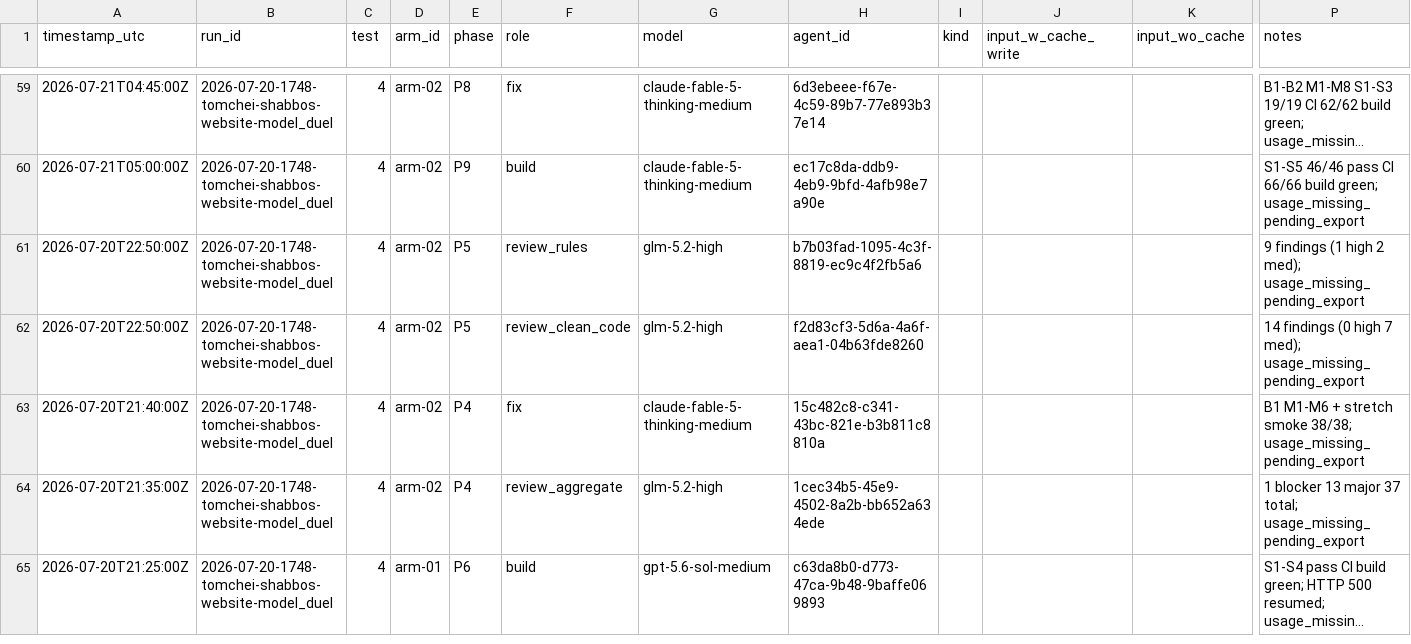
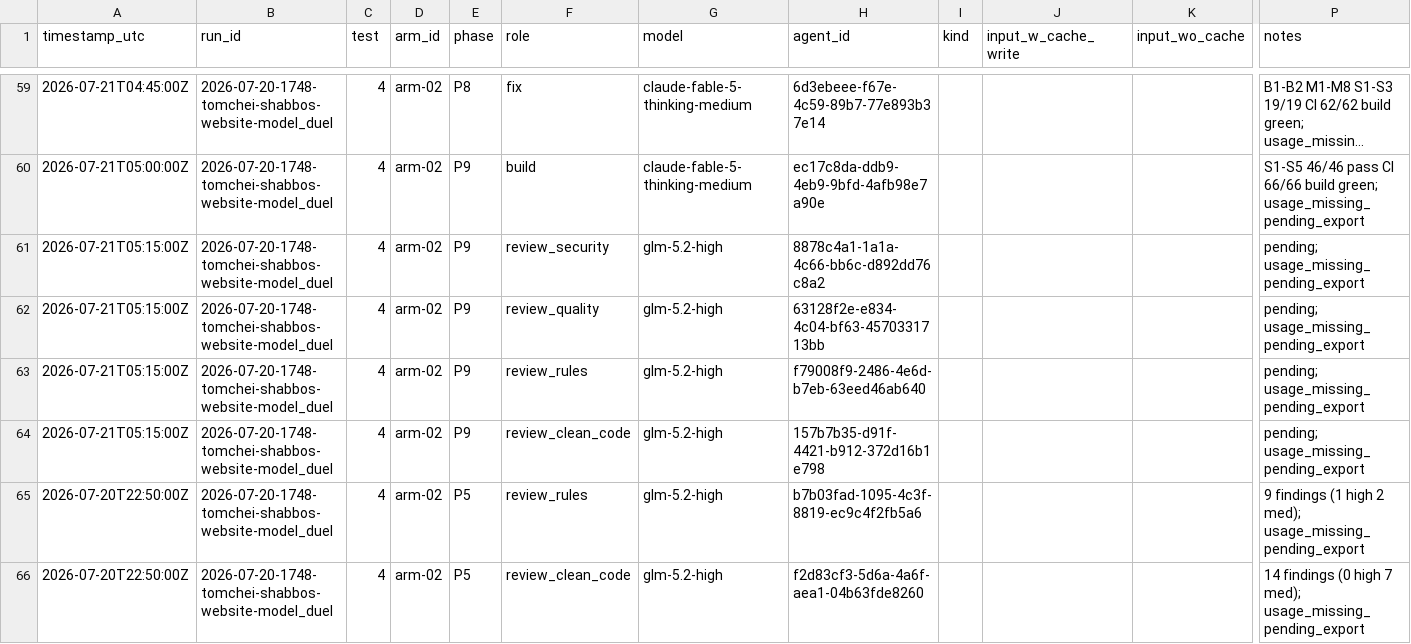
Before and after one commit to mennyg19-cmyk/master-model-duel, a CSV file: runs/2026-07-20-1748-tomchei-shabbos-website-model_duel/results/COST-LEDGER.csv, drawn as a sheet; only a part is shown, gaps mark what is left out; the shorter side is filled out with more unchanged rows; long unchanged cells end in …; rows hold the shown columns only; the diff names each change by its address in the sheet, - before the commit and + after, or states it on an @@ line.

Commit message:
Spawn arm-02 P9 four-reviewer panel.

```diff
--- a/runs/2026-07-20-1748-tomchei-shabbos-website-model_duel/results/COST-LEDGER.csv
+++ b/runs/2026-07-20-1748-tomchei-shabbos-website-model_duel/results/COST-LEDGER.csv
+row 61: 2026-07-21T05:15:00Z | 2026-07-20-1748-tomchei-shabbos-website-model_duel | 4 | arm-02 | P9 | review_security | glm-5.2-high | 8878c4a1-1a1a-4c66-bb6c-d892dd76c8a2 |  |  |  | pending; usage_missing_pending_export
+row 62: 2026-07-21T05:15:00Z | 2026-07-20-1748-tomchei-shabbos-website-model_duel | 4 | arm-02 | P9 | review_quality | glm-5.2-high | 63128f2e-e834-4c04-bf63-4570331713bb |  |  |  | pending; usage_missing_pending_export
+row 63: 2026-07-21T05:15:00Z | 2026-07-20-1748-tomchei-shabbos-website-model_duel | 4 | arm-02 | P9 | review_rules | glm-5.2-high | f79008f9-2486-4e6d-b7eb-63eed46ab640 |  |  |  | pending; usage_missing_pending_export
+row 64: 2026-07-21T05:15:00Z | 2026-07-20-1748-tomchei-shabbos-website-model_duel | 4 | arm-02 | P9 | review_clean_code | glm-5.2-high | 157b7b35-d91f-4421-b912-372d16b1e798 |  |  |  | pending; usage_missing_pending_export
```
Also changed, not shown: 1 other file.
